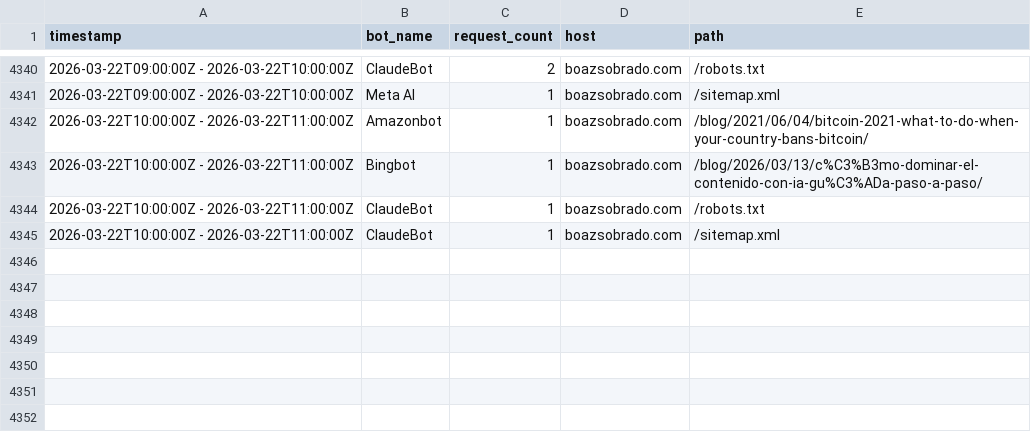
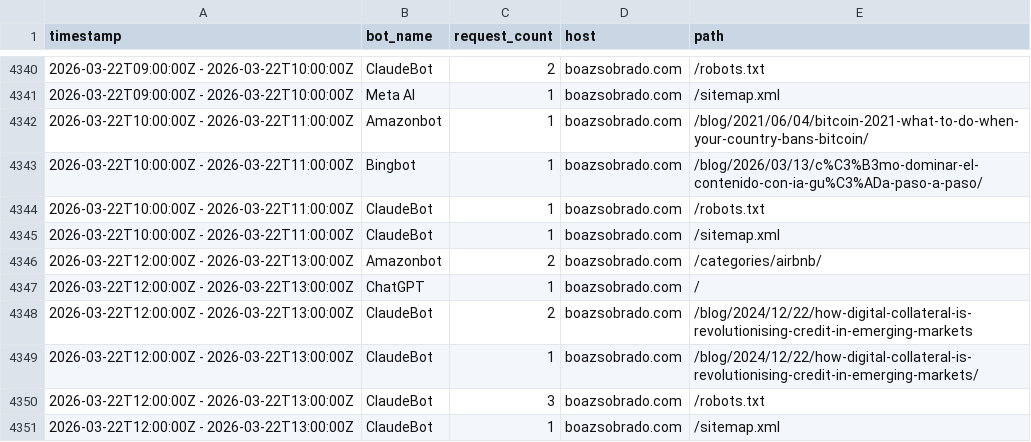
Before and after one commit to sobradob/sobradob.github.io, a CSV file: logs/crawler_log.csv, drawn as a sheet; only a part is shown, gaps mark what is left out; the diff names each change by its address in the sheet, - before the commit and + after, or states it on an @@ line.

```diff
--- a/logs/crawler_log.csv
+++ b/logs/crawler_log.csv
+row 4346: 2026-03-22T12:00:00Z - 2026-03-22T13:00:00Z | Amazonbot | 2 | boazsobrado.com | /categories/airbnb/
+row 4347: 2026-03-22T12:00:00Z - 2026-03-22T13:00:00Z | ChatGPT | 1 | boazsobrado.com | /
+row 4348: 2026-03-22T12:00:00Z - 2026-03-22T13:00:00Z | ClaudeBot | 2 | boazsobrado.com | /blog/2024/12/22/how-digital-collateral-is-revolutionising-credit-in-emerging-markets
+row 4349: 2026-03-22T12:00:00Z - 2026-03-22T13:00:00Z | ClaudeBot | 1 | boazsobrado.com | /blog/2024/12/22/how-digital-collateral-is-revolutionising-credit-in-emerging-markets/
+row 4350: 2026-03-22T12:00:00Z - 2026-03-22T13:00:00Z | ClaudeBot | 3 | boazsobrado.com | /robots.txt
+row 4351: 2026-03-22T12:00:00Z - 2026-03-22T13:00:00Z | ClaudeBot | 1 | boazsobrado.com | /sitemap.xml
```
